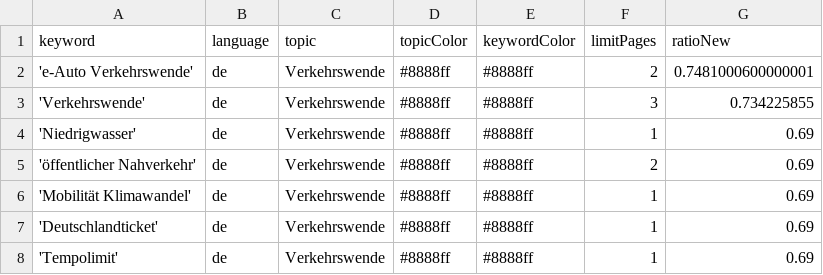
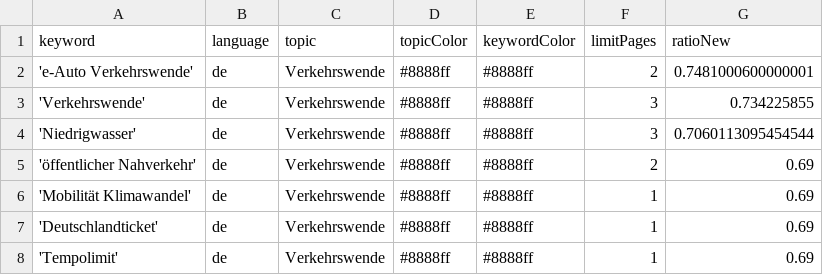
Before and after one commit to bennysch-news/mobilityIsComing, a CSV file: keywords.csv, drawn as a sheet; only a part is shown.

```diff
--- a/keywords.csv
+++ b/keywords.csv
@@ -3,3 +3,3 @@ keyword,language,topic,topicColor,keywordColor,limitPages,ratioNew
 'Verkehrswende',de,Verkehrswende,#8888ff,#8888ff,3,0.734225855
-'Niedrigwasser',de,Verkehrswende,#8888ff,#8888ff,1,0.69
+'Niedrigwasser',de,Verkehrswende,#8888ff,#8888ff,3,0.7060113095454544
 'öffentlicher Nahverkehr',de,Verkehrswende,#8888ff,#8888ff,2,0.69
```
Also changed, not shown: 1 other file.
